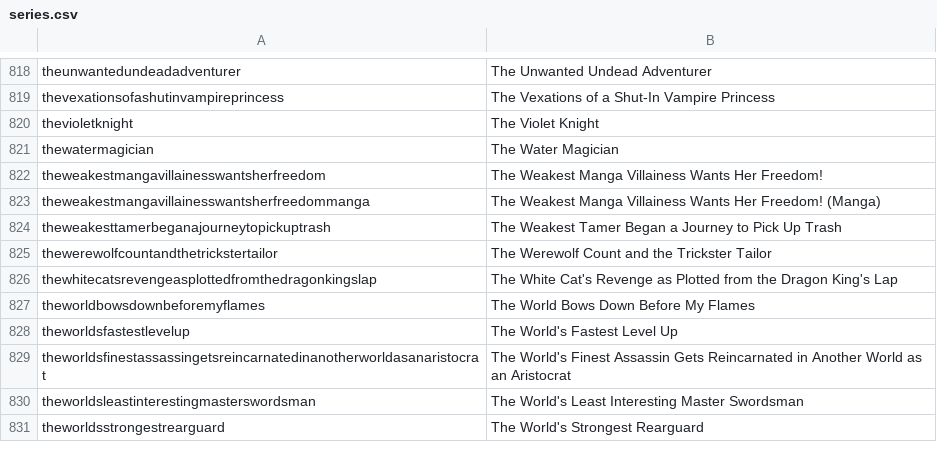
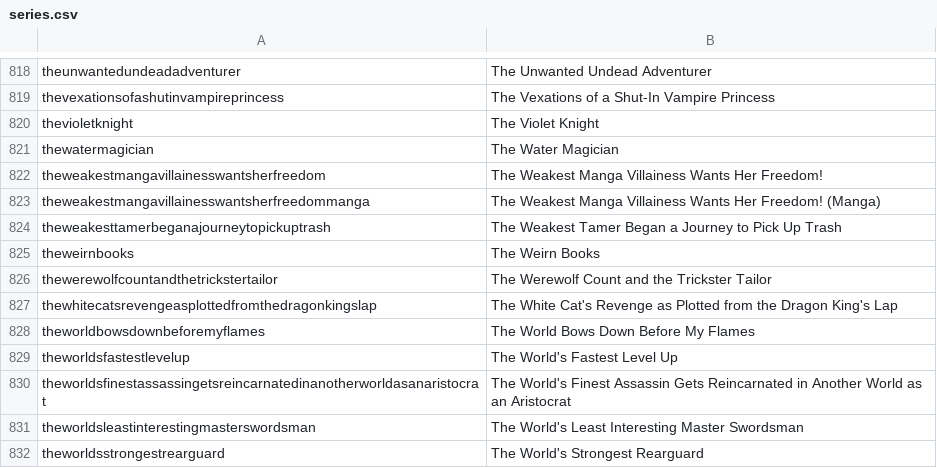
Before and after one commit to LNRelease/lnrelease.github.io, a CSV file: series.csv, drawn as a sheet; only a part is shown, gaps mark what is left out.

```diff
--- a/series.csv
+++ b/series.csv
@@ -824,2 +824,3 @@ theweakestmangavillainesswantsherfreedommanga,The Weakest Manga Villainess Wants
 theweakesttamerbeganajourneytopickuptrash,The Weakest Tamer Began a Journey to Pick Up Trash
+theweirnbooks,The Weirn Books
 thewerewolfcountandthetrickstertailor,The Werewolf Count and the Trickster Tailor
```
Also changed, not shown: book_walker.csv, hanashi.csv, 4 other files.
